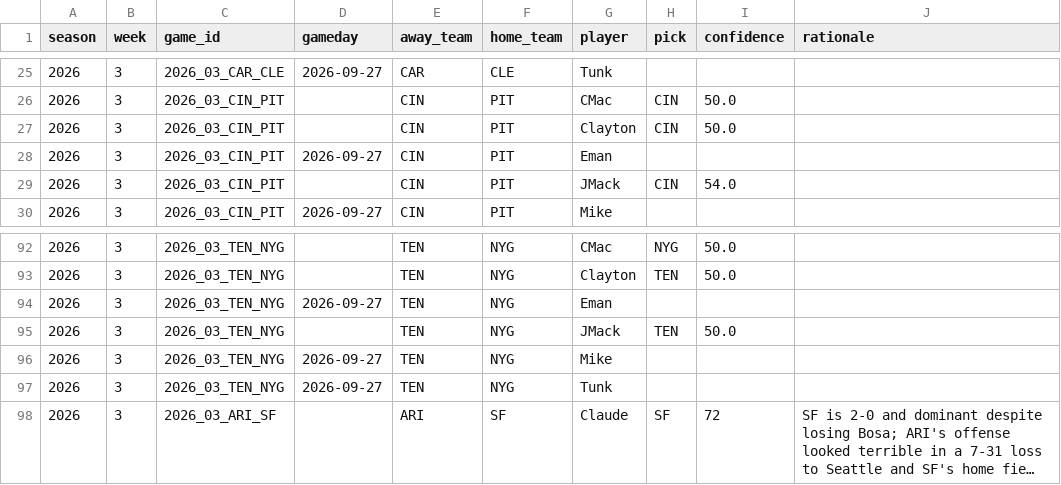
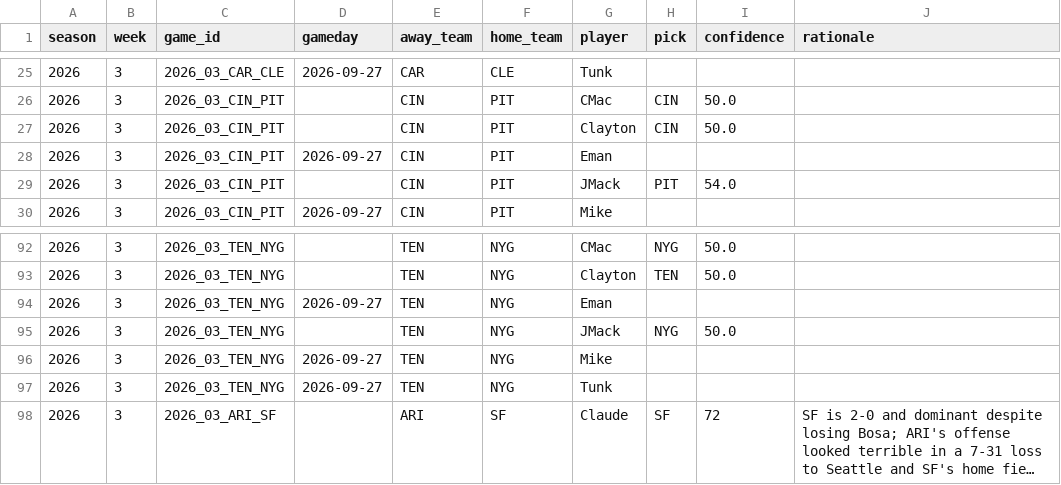
Before and after one commit to JimmyMick/nfl-pickem, a CSV file: predictions/picks/2026-wk03.csv, drawn as a sheet; only a part is shown, gaps mark what is left out; long unchanged cells end in ….

Commit message:
Fix predictions for CIN-PIT and TEN-NYG matches

```diff
--- a/predictions/picks/2026-wk03.csv
+++ b/predictions/picks/2026-wk03.csv
@@ -28,3 +28,3 @@ season,week,game_id,gameday,away_team,home_team,player,pick,confidence,rationale
 2026,3,2026_03_CIN_PIT,2026-09-27,CIN,PIT,Eman,,,
-2026,3,2026_03_CIN_PIT,,CIN,PIT,JMack,CIN,54.0,
+2026,3,2026_03_CIN_PIT,,CIN,PIT,JMack,PIT,54.0,
 2026,3,2026_03_CIN_PIT,2026-09-27,CIN,PIT,Mike,,,
@@ -94,3 +94,3 @@ season,week,game_id,gameday,away_team,home_team,player,pick,confidence,rationale
 2026,3,2026_03_TEN_NYG,2026-09-27,TEN,NYG,Eman,,,
-2026,3,2026_03_TEN_NYG,,TEN,NYG,JMack,TEN,50.0,
+2026,3,2026_03_TEN_NYG,,TEN,NYG,JMack,NYG,50.0,
 2026,3,2026_03_TEN_NYG,2026-09-27,TEN,NYG,Mike,,,
```
